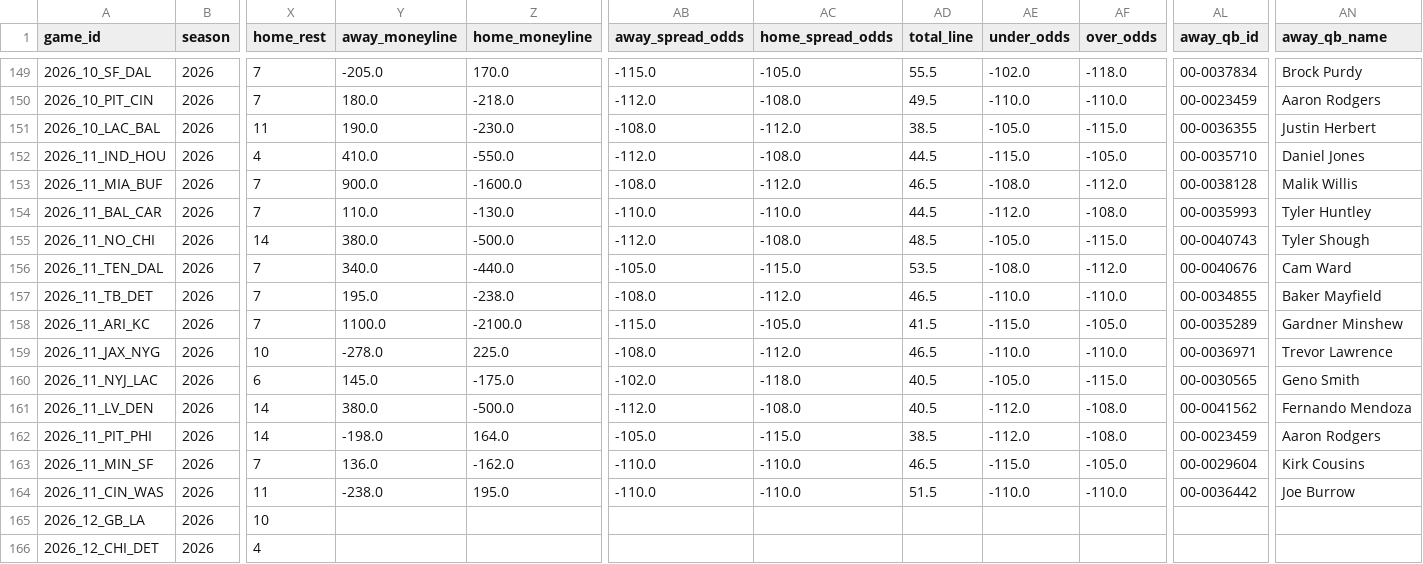
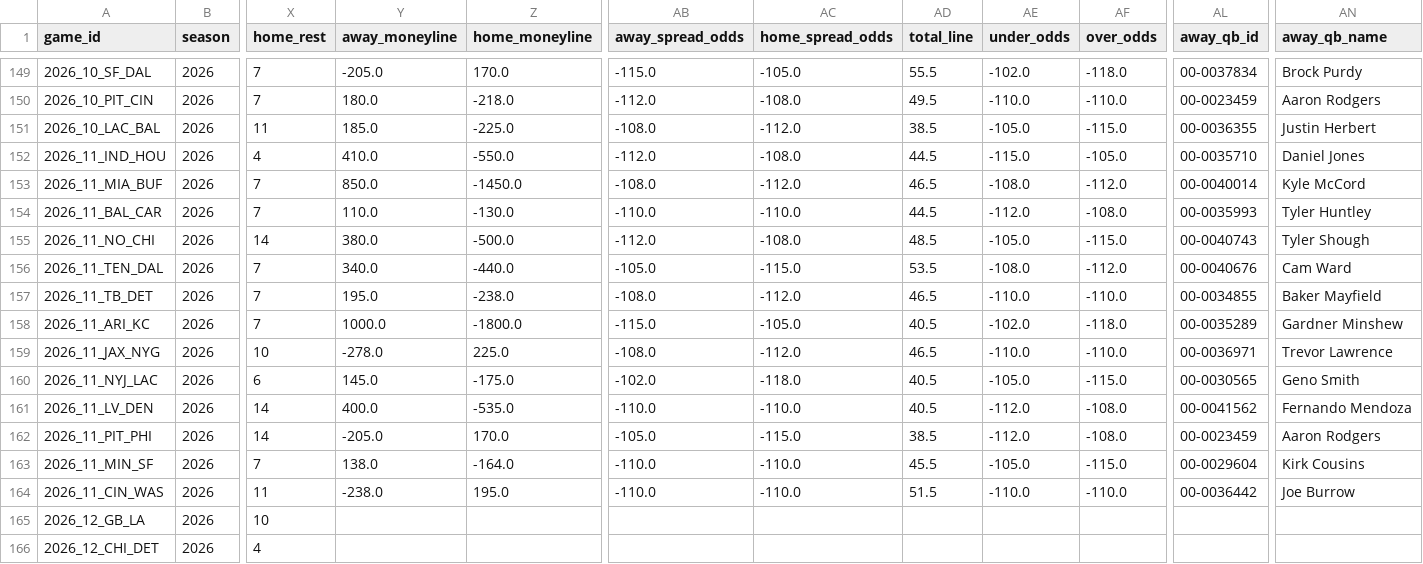
Before and after one commit to turernt/nfl-ai-predictor, a CSV file: data/schedules.csv, drawn as a sheet; only a part is shown, gaps mark what is left out; the diff names each change by its address in the sheet, - before the commit and + after, or states it on an @@ line.

```diff
--- a/data/schedules.csv
+++ b/data/schedules.csv
-Y151 (away_moneyline): 190.0
+Y151 (away_moneyline): 185.0
-Z151 (home_moneyline): -230.0
+Z151 (home_moneyline): -225.0
-Y153 (away_moneyline): 900.0
+Y153 (away_moneyline): 850.0
-Z153 (home_moneyline): -1600.0
+Z153 (home_moneyline): -1450.0
-AL153 (away_qb_id): 00-0038128
+AL153 (away_qb_id): 00-0040014
-AN153 (away_qb_name): Malik Willis
+AN153 (away_qb_name): Kyle McCord
-Y158 (away_moneyline): 1100.0
+Y158 (away_moneyline): 1000.0
-Z158 (home_moneyline): -2100.0
+Z158 (home_moneyline): -1800.0
-AD158 (total_line): 41.5
+AD158 (total_line): 40.5
-AE158 (under_odds): -115.0
+AE158 (under_odds): -102.0
-AF158 (over_odds): -105.0
+AF158 (over_odds): -118.0
-Y161 (away_moneyline): 380.0
+Y161 (away_moneyline): 400.0
-Z161 (home_moneyline): -500.0
+Z161 (home_moneyline): -535.0
-AB161 (away_spread_odds): -112.0
+AB161 (away_spread_odds): -110.0
-AC161 (home_spread_odds): -108.0
+AC161 (home_spread_odds): -110.0
-Y162 (away_moneyline): -198.0
+Y162 (away_moneyline): -205.0
-Z162 (home_moneyline): 164.0
+Z162 (home_moneyline): 170.0
-Y163 (away_moneyline): 136.0
+Y163 (away_moneyline): 138.0
-Z163 (home_moneyline): -162.0
+Z163 (home_moneyline): -164.0
-AD163 (total_line): 46.5
+AD163 (total_line): 45.5
-AE163 (under_odds): -115.0
+AE163 (under_odds): -105.0
-AF163 (over_odds): -105.0
+AF163 (over_odds): -115.0
```
Also changed, not shown: 7 other files.
